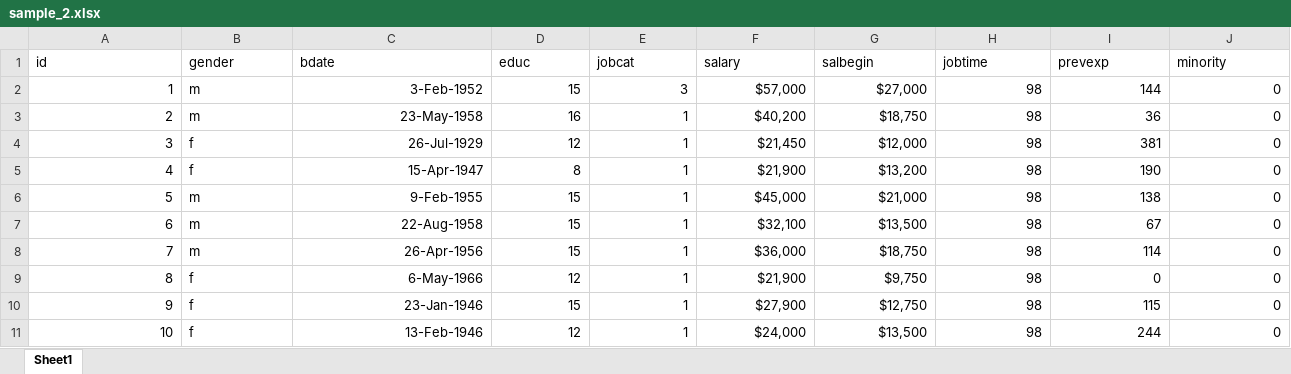
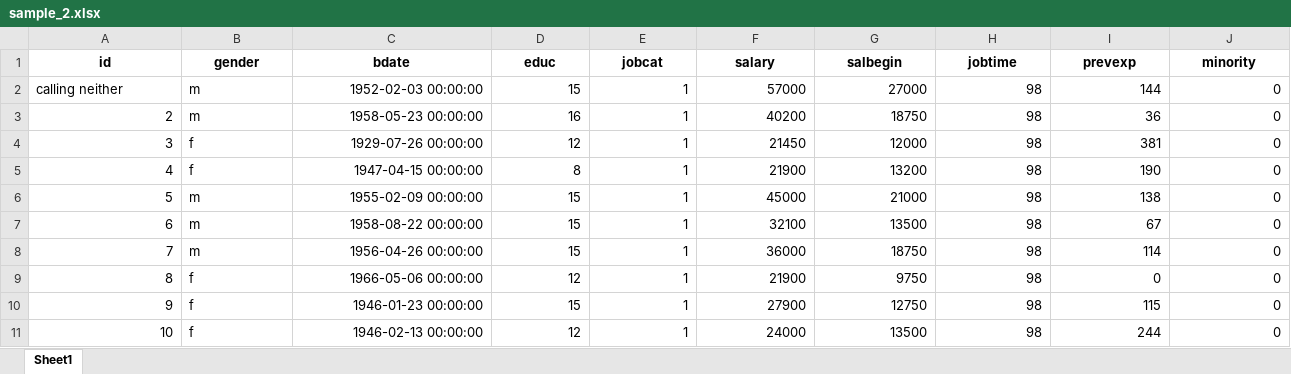
Before and after one commit to Chremmer/SimpleCell, an Excel workbook: excel_sample/sample_2.xlsx, sheet Sheet1, drawn as a sheet; only a part is shown; values as stored, in another font and other column widths than the file's, no borders; the diff covers the shown part only; the diff names each change by its address in the sheet, - before the commit and + after, or states it on an @@ line.

```diff
--- a/excel_sample/sample_2.xlsx (sheet Sheet1)
+++ b/excel_sample/sample_2.xlsx (sheet Sheet1)
@@ A1:J1 bold: off → on, alignment: left → center @@
-A2 (id): 1
+A2 (id): calling neither
-C2 (bdate): 3-Feb-1952
+C2 (bdate): 1952-02-03 00:00:00
-E2 (jobcat): 3
+E2 (jobcat): 1
-F2 (salary): $57,000
+F2 (salary): 57000
-G2 (salbegin): $27,000
+G2 (salbegin): 27000
-C3 (bdate): 23-May-1958
+C3 (bdate): 1958-05-23 00:00:00
-F3 (salary): $40,200
+F3 (salary): 40200
-G3 (salbegin): $18,750
+G3 (salbegin): 18750
-C4 (bdate): 26-Jul-1929
+C4 (bdate): 1929-07-26 00:00:00
-F4 (salary): $21,450
+F4 (salary): 21450
-G4 (salbegin): $12,000
+G4 (salbegin): 12000
-C5 (bdate): 15-Apr-1947
+C5 (bdate): 1947-04-15 00:00:00
-F5 (salary): $21,900
+F5 (salary): 21900
-G5 (salbegin): $13,200
+G5 (salbegin): 13200
-C6 (bdate): 9-Feb-1955
+C6 (bdate): 1955-02-09 00:00:00
-F6 (salary): $45,000
+F6 (salary): 45000
-G6 (salbegin): $21,000
+G6 (salbegin): 21000
-C7 (bdate): 22-Aug-1958
+C7 (bdate): 1958-08-22 00:00:00
-F7 (salary): $32,100
+F7 (salary): 32100
-G7 (salbegin): $13,500
+G7 (salbegin): 13500
-C8 (bdate): 26-Apr-1956
+C8 (bdate): 1956-04-26 00:00:00
-F8 (salary): $36,000
+F8 (salary): 36000
-G8 (salbegin): $18,750
+G8 (salbegin): 18750
-C9 (bdate): 6-May-1966
+C9 (bdate): 1966-05-06 00:00:00
-F9 (salary): $21,900
+F9 (salary): 21900
-G9 (salbegin): $9,750
+G9 (salbegin): 9750
-C10 (bdate): 23-Jan-1946
+C10 (bdate): 1946-01-23 00:00:00
-F10 (salary): $27,900
+F10 (salary): 27900
-G10 (salbegin): $12,750
+G10 (salbegin): 12750
-C11 (bdate): 13-Feb-1946
+C11 (bdate): 1946-02-13 00:00:00
-F11 (salary): $24,000
+F11 (salary): 24000
-G11 (salbegin): $13,500
+G11 (salbegin): 13500
```
Also changed, not shown: 1392 edited cells elsewhere in this sheet, 1 other file.
